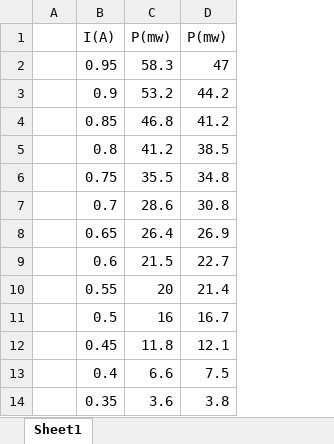
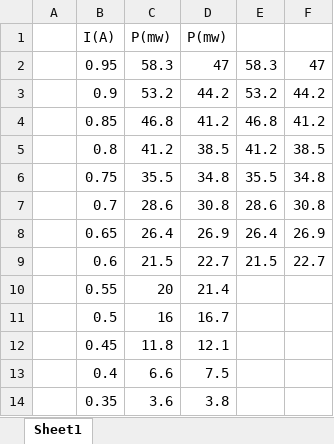
Before and after one commit to chaoshaowei/NTU_1092_Photonoics_Experiment, an Excel workbook: EOExp01/EOExp01.xlsx, sheet Sheet1, drawn as a sheet; values as stored, in another font and other column widths than the file's, no borders; charts and pictures not drawn; the diff names each change by its address in the sheet, - before the commit and + after, or states it on an @@ line.

```diff
--- a/EOExp01/EOExp01.xlsx (sheet Sheet1)
+++ b/EOExp01/EOExp01.xlsx (sheet Sheet1)
+column E, rows 2-9: 58.3 | 53.2 | 46.8 | 41.2 | 35.5 | 28.6 | 26.4 | 21.5
+column F, rows 2-9: 47 | 44.2 | 41.2 | 38.5 | 34.8 | 30.8 | 26.9 | 22.7
```
Also changed, not shown: charts or pictures, 5 other files.
